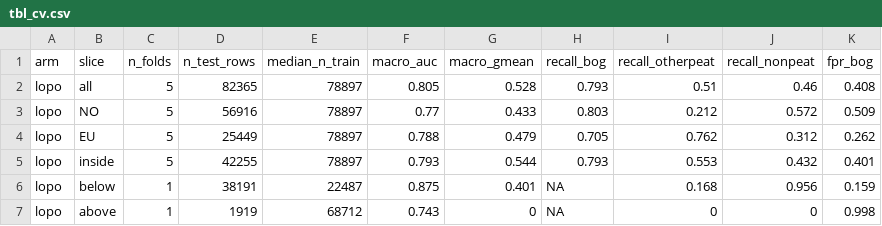
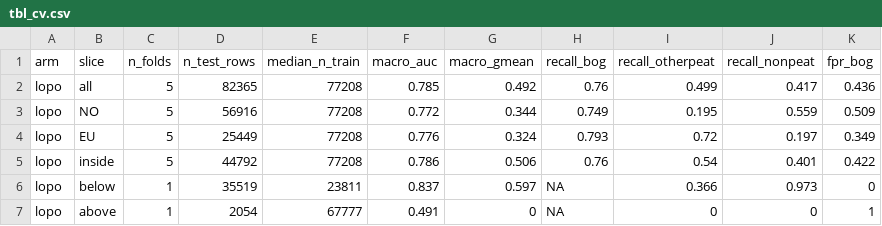
Before and after one commit to julienvollering/DMraisedbog, a CSV file: ms/tables/tbl_cv.csv, drawn as a sheet; only a part is shown; the diff covers the shown part only.

```diff
--- a/ms/tables/tbl_cv.csv
+++ b/ms/tables/tbl_cv.csv
@@ -1,7 +1,7 @@
 arm,slice,n_folds,n_test_rows,median_n_train,macro_auc,macro_gmean,recall_bog,recall_otherpeat,recall_nonpeat,fpr_bog
-lopo,all,5,82365,78897,0.805,0.528,0.793,0.51,0.46,0.408
-lopo,NO,5,56916,78897,0.77,0.433,0.803,0.212,0.572,0.509
-lopo,EU,5,25449,78897,0.788,0.479,0.705,0.762,0.312,0.262
-lopo,inside,5,42255,78897,0.793,0.544,0.793,0.553,0.432,0.401
-lopo,below,1,38191,22487,0.875,0.401,NA,0.168,0.956,0.159
-lopo,above,1,1919,68712,0.743,0,NA,0,0,0.998
+lopo,all,5,82365,77208,0.785,0.492,0.76,0.499,0.417,0.436
+lopo,NO,5,56916,77208,0.772,0.344,0.749,0.195,0.559,0.509
+lopo,EU,5,25449,77208,0.776,0.324,0.793,0.72,0.197,0.349
+lopo,inside,5,44792,77208,0.786,0.506,0.76,0.54,0.401,0.422
+lopo,below,1,35519,23811,0.837,0.597,NA,0.366,0.973,0
+lopo,above,1,2054,67777,0.491,0,NA,0,0,1
```
Also changed, not shown: 1 added row, 1 removed row and 35 edited cells elsewhere in this file, ms/tables/study_numbers.csv, ms/tables/tbl_domain_class_share.csv, 6 other files.
